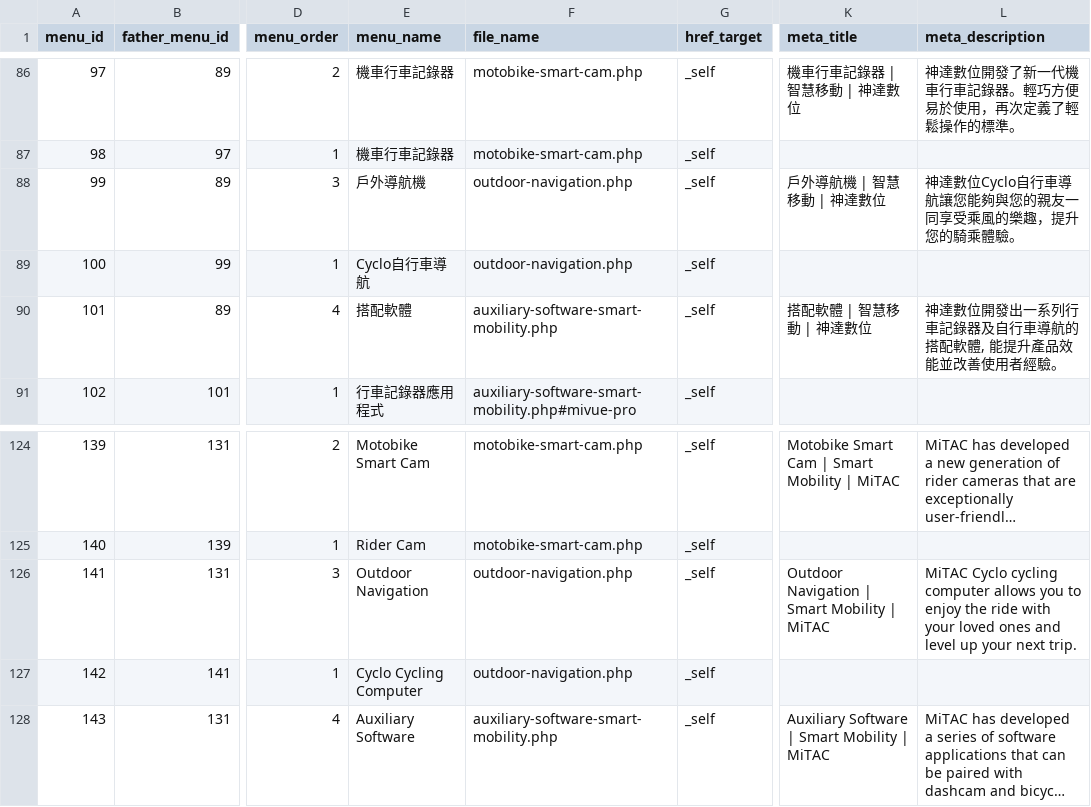
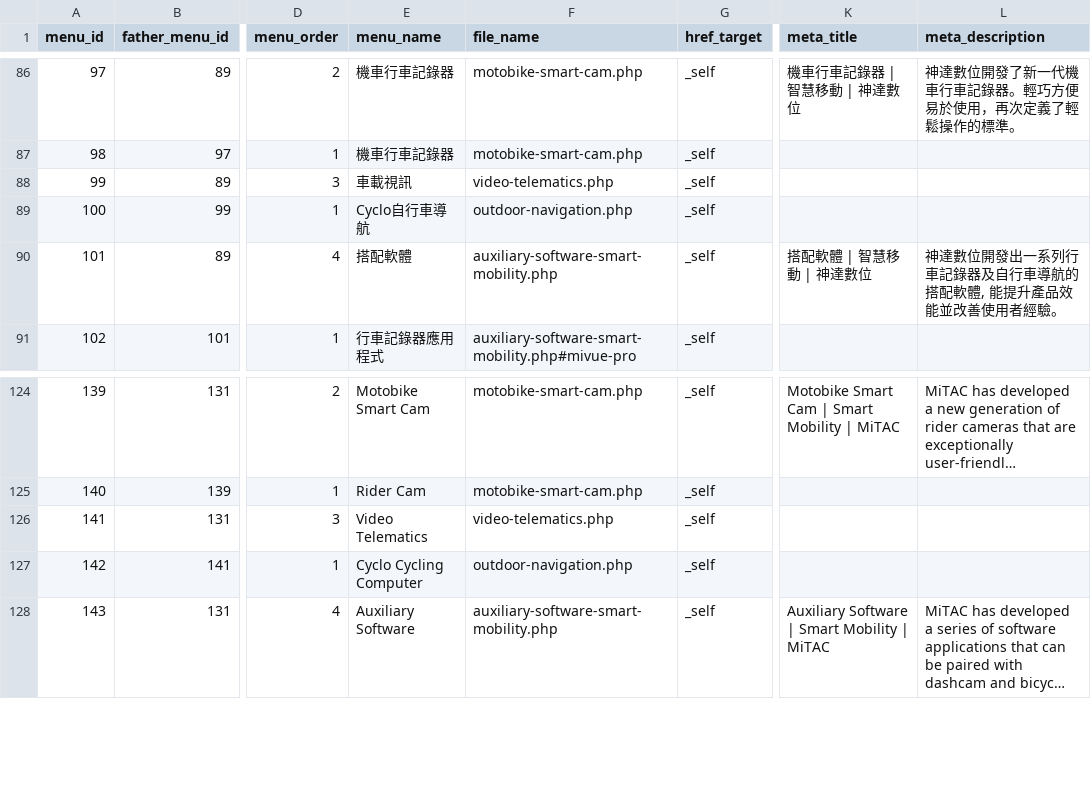
Before and after one commit to yanyan981637/mdt, a CSV file: src/WebData/combined.csv, drawn as a sheet; only a part is shown, gaps mark what is left out; long unchanged cells end in …; the diff names each change by its address in the sheet, - before the commit and + after, or states it on an @@ line.

```diff
--- a/src/WebData/combined.csv
+++ b/src/WebData/combined.csv
-E88 (menu_name): 戶外導航機
+E88 (menu_name): 車載視訊
-F88 (file_name): outdoor-navigation.php
+F88 (file_name): video-telematics.php
-K88 (meta_title): 戶外導航機 | 智慧移動 | 神達數位
+K88 (meta_title): (empty)
-L88 (meta_description): 神達數位Cyclo自行車導航讓您能夠與您的親友一同享受乘風的樂趣，提升您的騎乘體驗。
+L88 (meta_description): (empty)
-E126 (menu_name): Outdoor Navigation
+E126 (menu_name): Video Telematics
-F126 (file_name): outdoor-navigation.php
+F126 (file_name): video-telematics.php
-K126 (meta_title): Outdoor Navigation | Smart Mobility | MiTAC
+K126 (meta_title): (empty)
-L126 (meta_description): MiTAC Cyclo cycling computer allows you to enjoy the ride with your loved ones and level up your next trip.
+L126 (meta_description): (empty)
```
